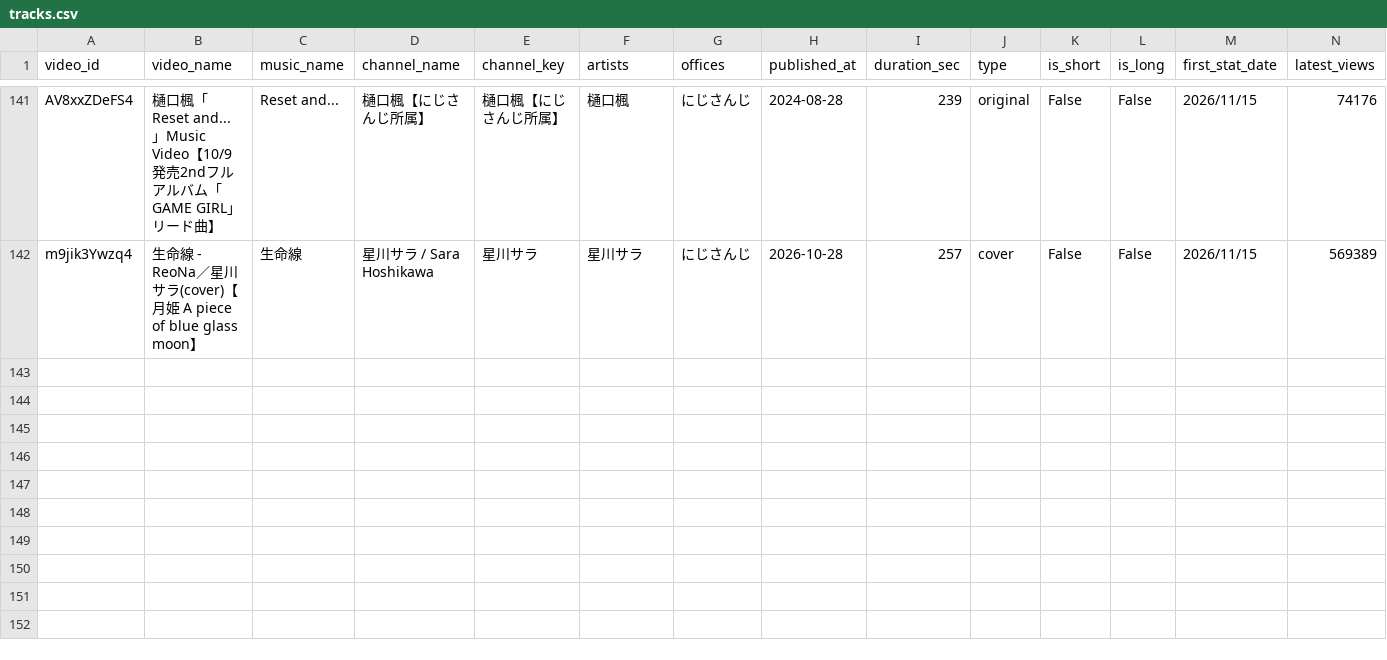
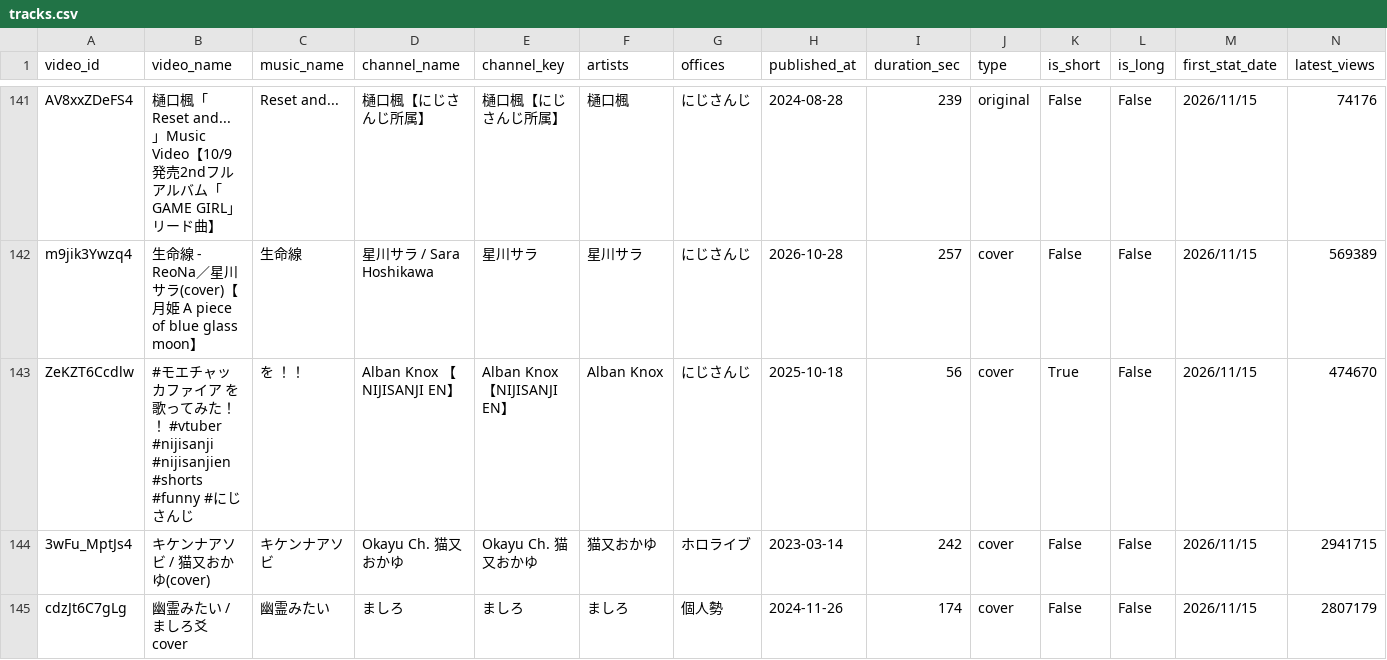
Before and after one commit to vtunefm/vtuber-charts, a CSV file: data/tracks.csv, drawn as a sheet; only a part is shown, gaps mark what is left out; rows hold the shown columns only; the diff names each change by its address in the sheet, - before the commit and + after, or states it on an @@ line.

```diff
--- a/data/tracks.csv
+++ b/data/tracks.csv
+row 143: ZeKZT6Ccdlw | #モエチャッカファイア を歌ってみた！！ #vtuber #nijisanji #nijisanjien #shorts #funny #にじさんじ | を ！！ | Alban Knox 【NIJISANJI EN】 | Alban Knox 【NIJISANJI EN】 | Alban Knox | にじさんじ | 2025-10-18 | 56 | cover | True | False | 2026/11/15 | 474670
+row 144: 3wFu_MptJs4 | キケンナアソビ / 猫又おかゆ(cover) | キケンナアソビ | Okayu Ch. 猫又おかゆ | Okayu Ch. 猫又おかゆ | 猫又おかゆ | ホロライブ | 2023-03-14 | 242 | cover | False | False | 2026/11/15 | 2941715
+row 145: cdzJt6C7gLg | 幽霊みたい / ましろ爻 cover | 幽霊みたい | ましろ | ましろ | ましろ | 個人勢 | 2024-11-26 | 174 | cover | False | False | 2026/11/15 | 2807179
```
Also changed, not shown: data/songs.csv.
